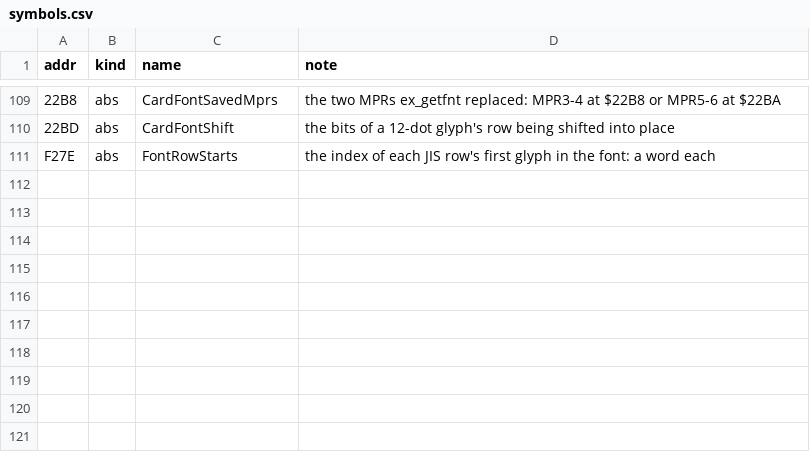
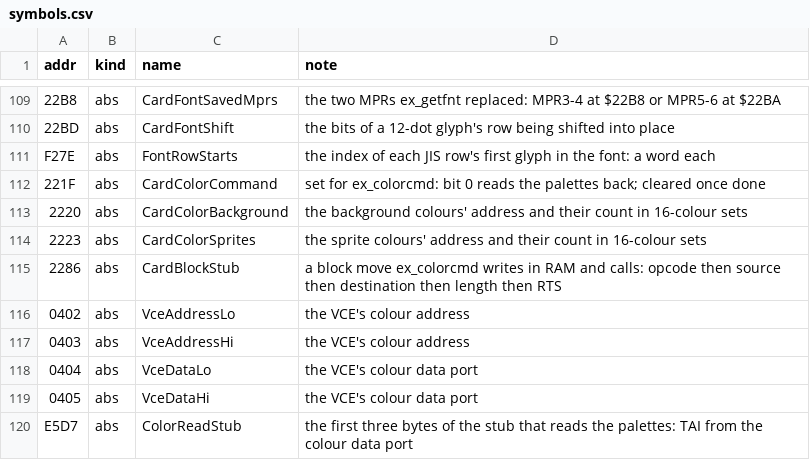
Before and after one commit to jeff-strutb/rondoofblood, a CSV file: syscard/config/symbols.csv, drawn as a sheet; only a part is shown, gaps mark what is left out; the diff names each change by its address in the sheet, - before the commit and + after, or states it on an @@ line.

Commit message:
Add ex_colorcmd to the card, not certified
The palette transfer the card's frame interrupt runs when CardColorCommand asks: the background's
and the sprites' colours to the VCE, or read back from it, through a block move it writes in RAM.
The C writes the same stub bytes and makes the moves itself.

Card image: 117 routines in place, 0 differing.

```diff
--- a/syscard/config/symbols.csv
+++ b/syscard/config/symbols.csv
+row 112: 221F | abs | CardColorCommand | set for ex_colorcmd: bit 0 reads the palettes back; cleared once done
+row 113: 2220 | abs | CardColorBackground | the background colours' address and their count in 16-colour sets
+row 114: 2223 | abs | CardColorSprites | the sprite colours' address and their count in 16-colour sets
+row 115: 2286 | abs | CardBlockStub | a block move ex_colorcmd writes in RAM and calls: opcode then source then destination then length then RTS
+row 116: 0402 | abs | VceAddressLo | the VCE's colour address
+row 117: 0403 | abs | VceAddressHi | the VCE's colour address
+row 118: 0404 | abs | VceDataLo | the VCE's colour data port
+row 119: 0405 | abs | VceDataHi | the VCE's colour data port
+row 120: E5D7 | abs | ColorReadStub | the first three bytes of the stub that reads the palettes: TAI from the colour data port
```
Also changed, not shown: 5 other files.
